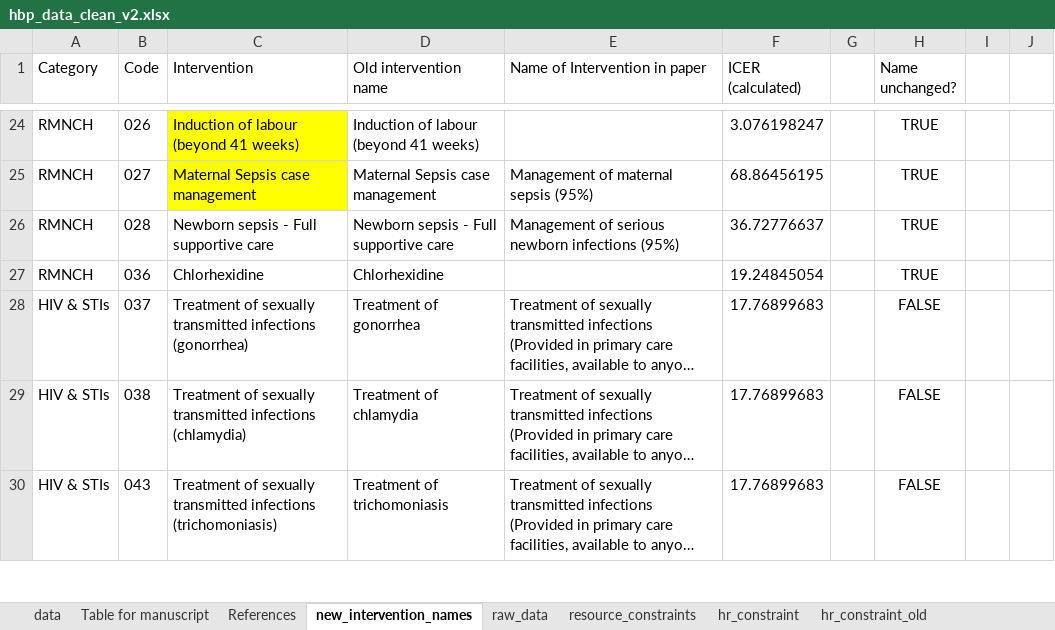
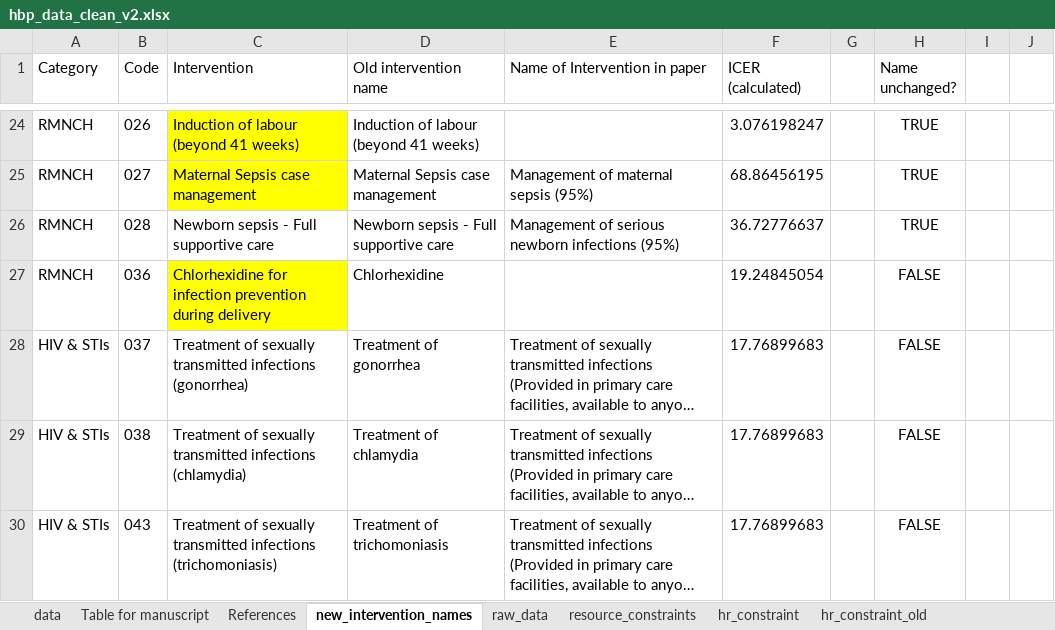
Before and after one commit to sakshimohan/uganda_hbp, an Excel workbook: 2_data/hbp_data_clean_v2.xlsx, sheet new_intervention_names, drawn as a sheet; only a part is shown, gaps mark what is left out; long unchanged cells end in …; values as stored, in another font and other column widths than the file's, no borders; conditional formats not drawn; the diff names each change by its address in the sheet, - before the commit and + after, or states it on an @@ line.

Commit message:
Updates to HR time
-Chlorhexidine - HR time updated to represent this an an addition to vaginal delivery

-Basic ANC complements - HR time updated to represent complements as additions to basic ANC

-Blood safety - nurse time added for donation

```diff
--- a/2_data/hbp_data_clean_v2.xlsx (sheet new_intervention_names)
+++ b/2_data/hbp_data_clean_v2.xlsx (sheet new_intervention_names)
-C27 (Intervention): Chlorhexidine
+C27 (Intervention): Chlorhexidine for infection prevention during delivery
-C27 fill: none
+C27 fill: #FFFF00
-H27 (Name unchanged?): TRUE
+H27 (Name unchanged?): FALSE
```
Also changed, not shown: sheet raw_data, sheet data, sheet Table for manuscript, formulas that keep their value, hidden cells, 2_data/HR Need Estimation Tool_18Nov22.xlsx.
